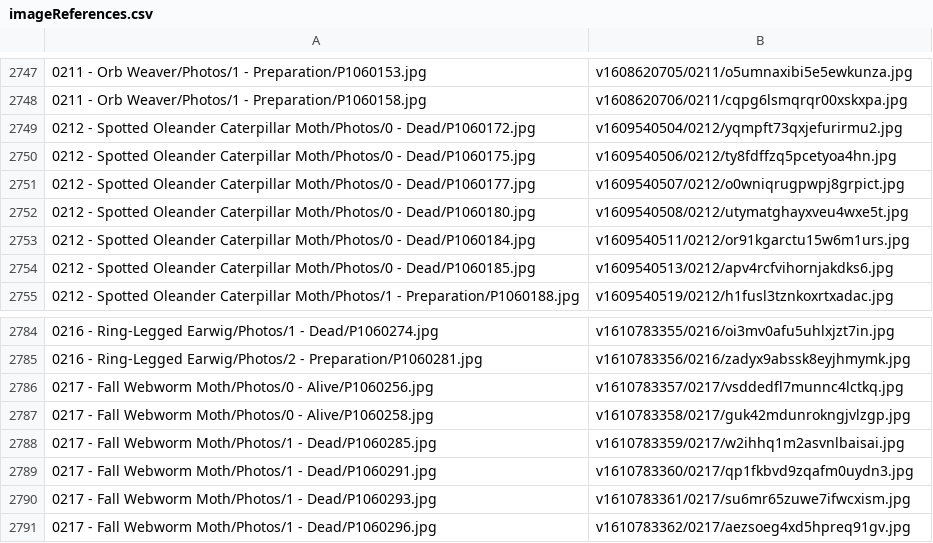
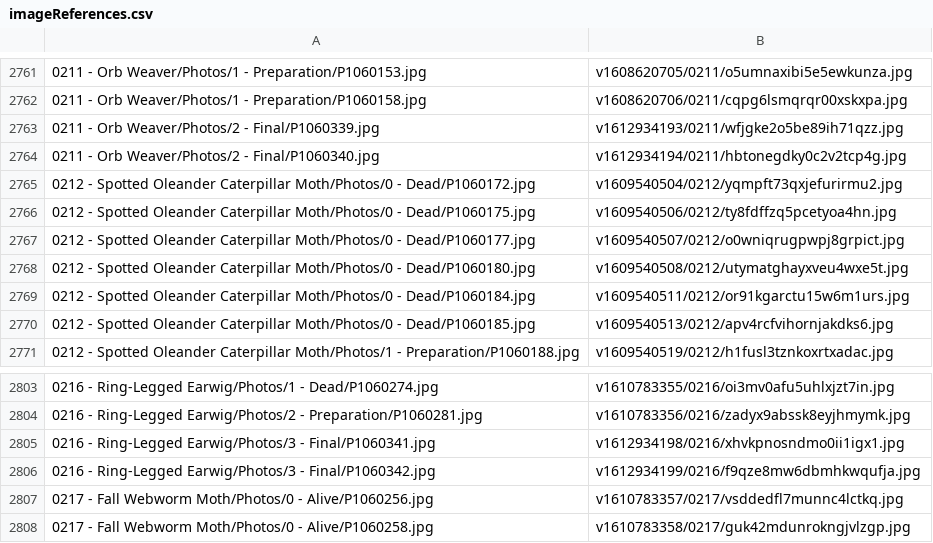
Before and after one commit to ZGorlock/SpecimensWebsiteGenerator, a CSV file: resources/imageReferences.csv, drawn as a sheet; only a part is shown, gaps mark what is left out; the shorter side is filled out with more unchanged rows; the diff covers the shown part only.

Commit message:
Finalized Specimens

```diff
--- a/resources/imageReferences.csv
+++ b/resources/imageReferences.csv
@@ -2748,2 +2762,4 @@
 0211 - Orb Weaver/Photos/1 - Preparation/P1060158.jpg,v1608620706/0211/cqpg6lsmqrqr00xskxpa.jpg
+0211 - Orb Weaver/Photos/2 - Final/P1060339.jpg,v1612934193/0211/wfjgke2o5be89ih71qzz.jpg
+0211 - Orb Weaver/Photos/2 - Final/P1060340.jpg,v1612934194/0211/hbtonegdky0c2v2tcp4g.jpg
 0212 - Spotted Oleander Caterpillar Moth/Photos/0 - Dead/P1060172.jpg,v1609540504/0212/yqmpft73qxjefurirmu2.jpg
@@ -2785,2 +2804,4 @@
 0216 - Ring-Legged Earwig/Photos/2 - Preparation/P1060281.jpg,v1610783356/0216/zadyx9abssk8eyjhmymk.jpg
+0216 - Ring-Legged Earwig/Photos/3 - Final/P1060341.jpg,v1612934198/0216/xhvkpnosndmo0ii1igx1.jpg
+0216 - Ring-Legged Earwig/Photos/3 - Final/P1060342.jpg,v1612934199/0216/f9qze8mw6dbmhkwqufja.jpg
 0217 - Fall Webworm Moth/Photos/0 - Alive/P1060256.jpg,v1610783357/0217/vsddedfl7munnc4lctkq.jpg
```
Also changed, not shown: 25 added rows, 8 removed rows and 2 edited cells elsewhere in this file.
